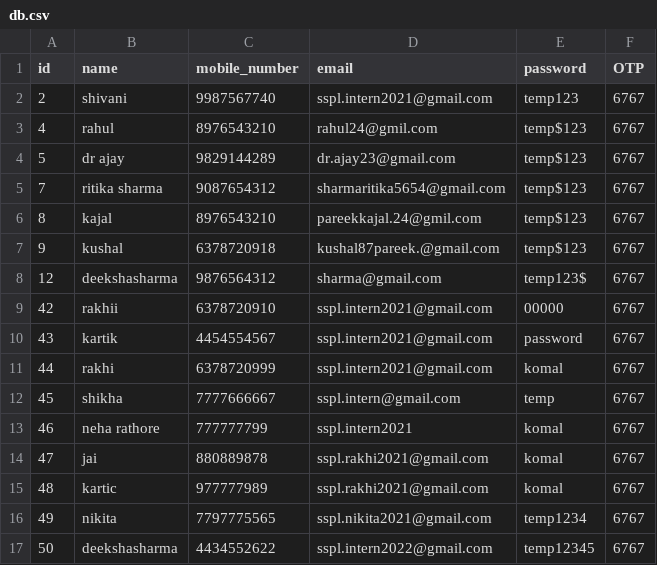
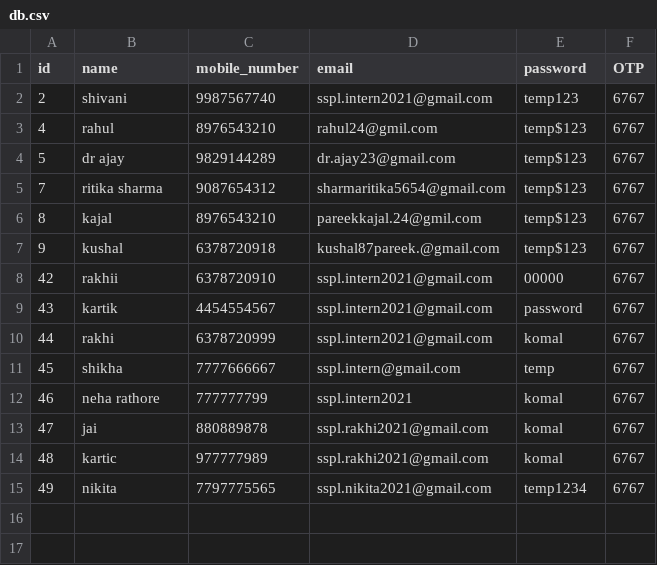
Before and after one commit to manojmeena1988/mshare, a CSV file: code/db.csv, drawn as a sheet; the diff names each change by its address in the sheet, - before the commit and + after, or states it on an @@ line.

```diff
--- a/code/db.csv
+++ b/code/db.csv
-row 8: 12 | deekshasharma | 9876564312 | sharma@gmail.com | temp123$ | 6767
-row 17: 50 | deekshasharma | 4434552622 | sspl.intern2022@gmail.com | temp12345 | 6767
```
Also changed, not shown: 13 other files.
